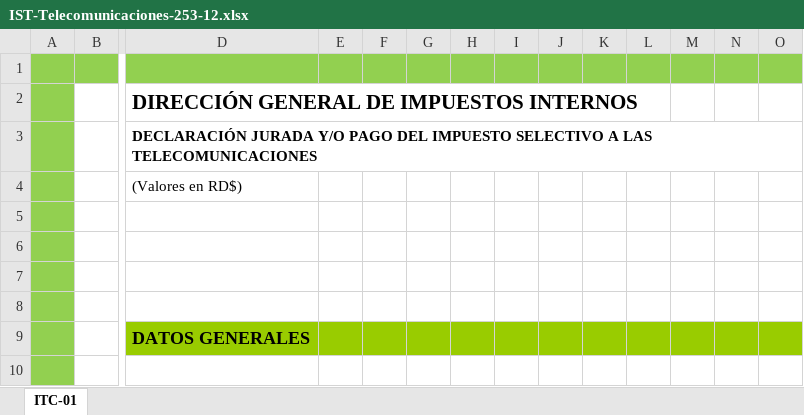
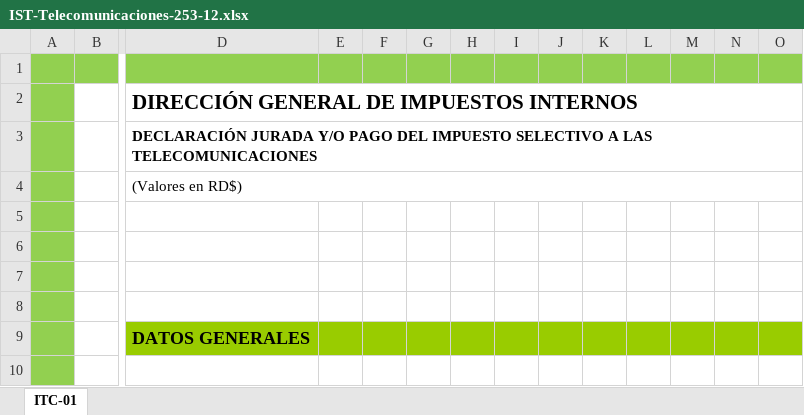
Before and after one commit to GridbaseDS/Bills, an Excel workbook: resources/templates/dgii/IST-Telecomunicaciones-253-12.xlsx, sheet ITC-01, drawn as a sheet; only a part is shown, gaps mark what is left out; values as stored, in another font and other column widths than the file's, no borders; charts and pictures not drawn; removed rows and columns are numbered as before the commit, all else as after; rows hold the shown columns only; the diff names each change by its address in the sheet, - before the commit and + after, or states it on an @@ line.

Commit message:
fix(dgii): calibrate row heights and merged cell layout in IST XLSX template to prevent clipping

```diff
--- a/resources/templates/dgii/IST-Telecomunicaciones-253-12.xlsx (sheet ITC-01)
+++ b/resources/templates/dgii/IST-Telecomunicaciones-253-12.xlsx (sheet ITC-01)
-row 2:  |  | DIRECCIÓN GENERAL DE IMPUESTOS INTERNOS
+row 2:  |  | DIRECCIÓN GENERAL DE IMPUESTOS INTERNOS
+D3:W3 merged
+D4:W4 merged
```
Also changed, not shown: charts or pictures.
